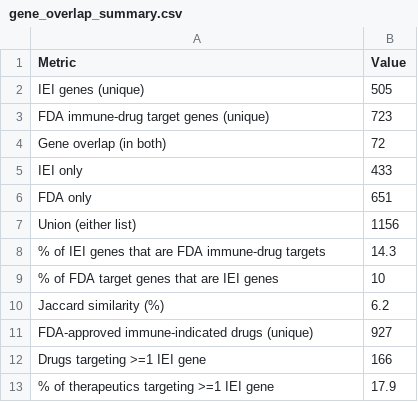
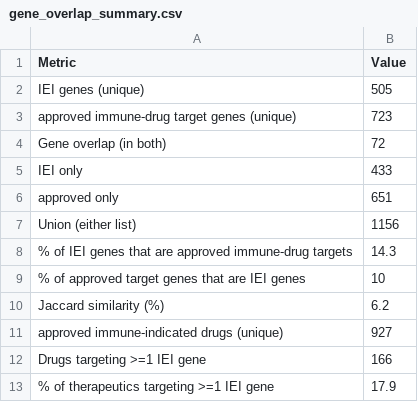
Before and after one commit to alhanster/immune-target-atlas-technical-report, a CSV file: data/derived/gene_overlap_summary.csv, drawn as a sheet.

Commit message:
Derive approved-target list from Open Targets; drop "FDA-approved" naming
Integrate the Open Targets approved-immune-drug builder and stop calling the
label set "FDA-approved" — Open Targets clinical stage (ChEMBL max_phase) is
regulator-agnostic, so these are "approved" drugs, not FDA-specific.

New pipeline
- src/data_build/build_approved_immune_ot.py: OT-only builder (per-indication
  APPROVAL, MoA-target attribution, salt-collapse via parentMolecule).
- src/data_build/write_approved_target_genes.py: gene_target column ->
  data/reference/approved_target_genes.txt.
- Makefile: `make approved-genes` target; DATA.md provenance.

Renames (file + all references)
- data/reference/fda_approved_target_genes.txt -> approved_target_genes.txt
- src/data_build/filter_fda_approved.py -> filter_approved.py
- src/knn/add_fda_drugs_column.py -> add_approved_drugs_column.py
- src/iei_enrichment/comparing_overlap_IEI_genes_and_FDA_approved.R -> ..._and_approved.R
- knn_immune_target_candidates_*_with_fda_drugs.csv -> *_with_approved_drugs.csv

Terminology "FDA-approved" -> "approved" across code, docs, README, figure
labels, CSV headers (is_fda_target -> is_approved_target, nearest_fda_target ->
nearest_approved_target, FDA_drugs_targeting_nearest_gene ->
approved_drugs_targeting_nearest_gene), metrics.json keys, and variables.
Verified the nested-list truncation concern does not apply to the OT v4 API.

Tests: 7 passed.

```diff
--- a/data/derived/gene_overlap_summary.csv
+++ b/data/derived/gene_overlap_summary.csv
@@ -2,11 +2,11 @@
 "IEI genes (unique)",505
-"FDA immune-drug target genes (unique)",723
+"approved immune-drug target genes (unique)",723
 "Gene overlap (in both)",72
 "IEI only",433
-"FDA only",651
+"approved only",651
 "Union (either list)",1156
-"% of IEI genes that are FDA immune-drug targets",14.3
-"% of FDA target genes that are IEI genes",10
+"% of IEI genes that are approved immune-drug targets",14.3
+"% of approved target genes that are IEI genes",10
 "Jaccard similarity (%)",6.2
-"FDA-approved immune-indicated drugs (unique)",927
+"approved immune-indicated drugs (unique)",927
 "Drugs targeting >=1 IEI gene",166
```
Also changed, not shown: data/derived/knn_immune_target_candidates_Stim48hr.csv, data/derived/knn_immune_target_candidates_Stim8hr.csv, 34 other files.
